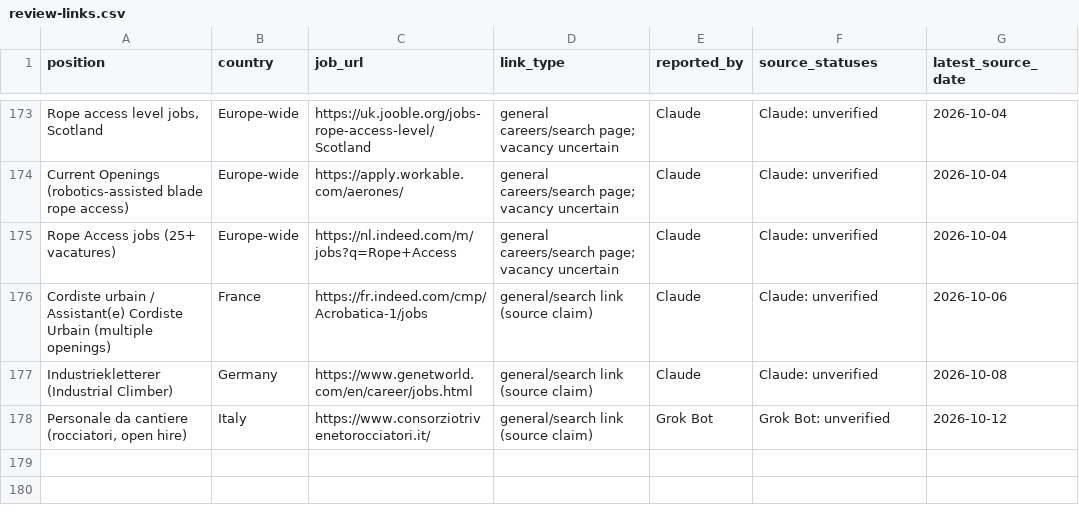
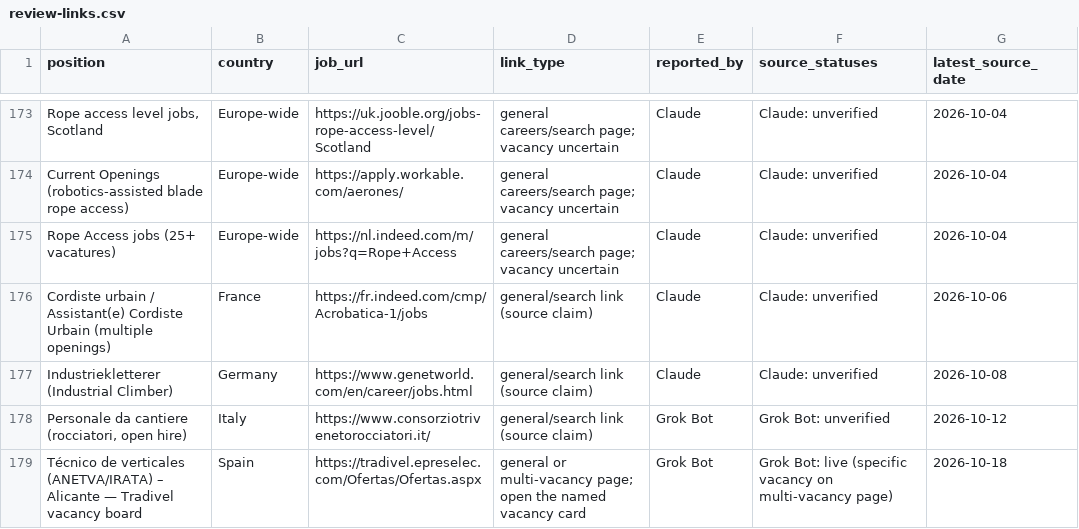
Before and after one commit to duvida13/Combined-Rope-Access-Job-Findings, a CSV file: review-links.csv, drawn as a sheet; only a part is shown, gaps mark what is left out; the diff names each change by its address in the sheet, - before the commit and + after, or states it on an @@ line.

```diff
--- a/review-links.csv
+++ b/review-links.csv
+row 179: Técnico de verticales (ANETVA/IRATA) – Alicante — Tradivel vacancy board | Spain | https://tradivel.epreselec.com/Ofertas/Ofertas.aspx | general or multi-vacancy page; open the named vacancy card | Grok Bot | Grok Bot: live (specific vacancy on multi-vacancy page) | 2026-10-18
```
Also changed, not shown: vacancies.csv, 10 other files.
